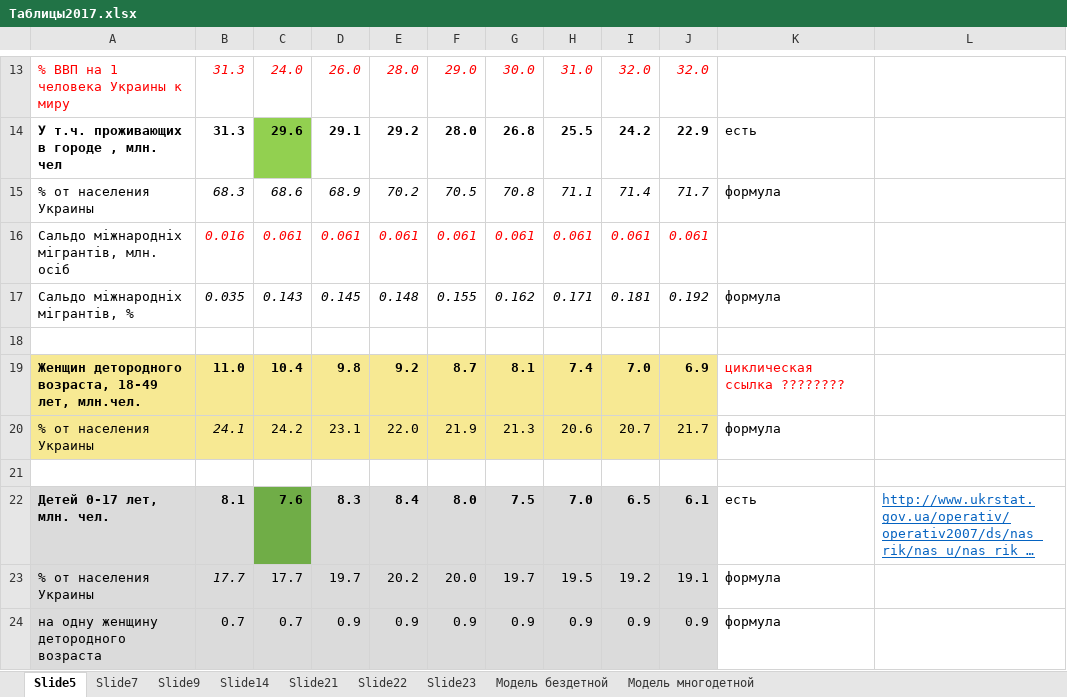
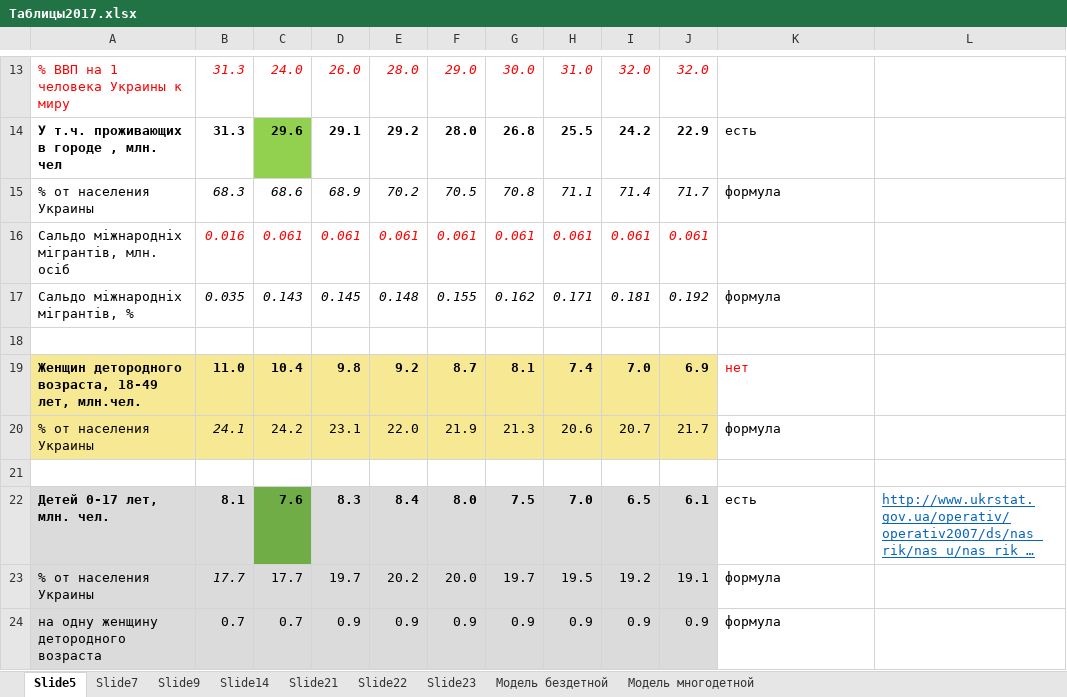
Before and after one commit to lukas1326/UkrViewPresentation, an Excel workbook: Таблицы2017.xlsx, sheet Slide5, drawn as a sheet; only a part is shown, gaps mark what is left out; long unchanged cells end in …; values as stored, in another font and other column widths than the file's, no borders; the diff names each change by its address in the sheet, - before the commit and + after, or states it on an @@ line.

```diff
--- a/Таблицы2017.xlsx (sheet Slide5)
+++ b/Таблицы2017.xlsx (sheet Slide5)
-K19: циклическая ссылка ????????
+K19: нет
```
Also changed, not shown: 46 other files.
